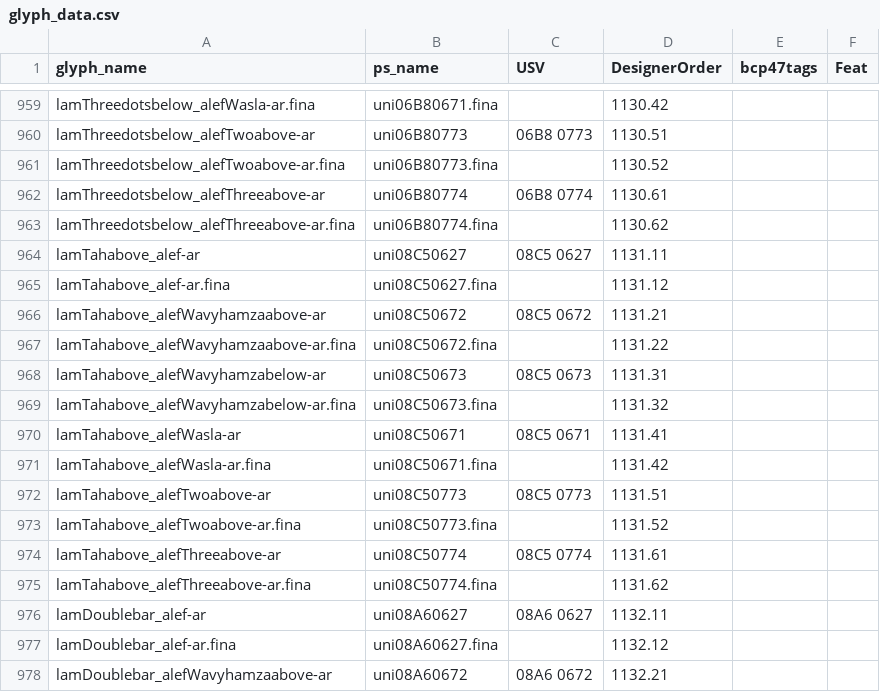
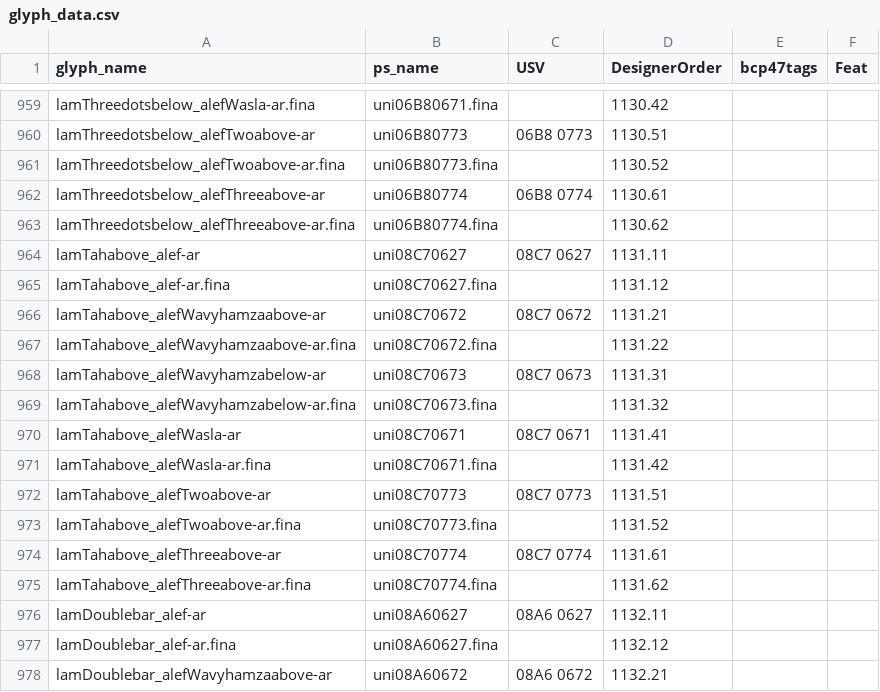
Before and after one commit to silnrsi/font-scheherazade, a CSV file: source/glyph_data.csv, drawn as a sheet; only a part is shown, gaps mark what is left out.

Commit message:
[ABS-2318] correcting USVs and production names for lamBar component of lam-alef ligatures.

```diff
--- a/source/glyph_data.csv
+++ b/source/glyph_data.csv
@@ -963,14 +963,14 @@ lamThreedotsbelow_alefThreeabove-ar,uni06B80774,06B8 0774,1130.61,,
 lamThreedotsbelow_alefThreeabove-ar.fina,uni06B80774.fina,,1130.62,,
-lamTahabove_alef-ar,uni08C50627,08C5 0627,1131.11,,
-lamTahabove_alef-ar.fina,uni08C50627.fina,,1131.12,,
-lamTahabove_alefWavyhamzaabove-ar,uni08C50672,08C5 0672,1131.21,,
-lamTahabove_alefWavyhamzaabove-ar.fina,uni08C50672.fina,,1131.22,,
-lamTahabove_alefWavyhamzabelow-ar,uni08C50673,08C5 0673,1131.31,,
-lamTahabove_alefWavyhamzabelow-ar.fina,uni08C50673.fina,,1131.32,,
-lamTahabove_alefWasla-ar,uni08C50671,08C5 0671,1131.41,,
-lamTahabove_alefWasla-ar.fina,uni08C50671.fina,,1131.42,,
-lamTahabove_alefTwoabove-ar,uni08C50773,08C5 0773,1131.51,,
-lamTahabove_alefTwoabove-ar.fina,uni08C50773.fina,,1131.52,,
-lamTahabove_alefThreeabove-ar,uni08C50774,08C5 0774,1131.61,,
-lamTahabove_alefThreeabove-ar.fina,uni08C50774.fina,,1131.62,,
+lamTahabove_alef-ar,uni08C70627,08C7 0627,1131.11,,
+lamTahabove_alef-ar.fina,uni08C70627.fina,,1131.12,,
+lamTahabove_alefWavyhamzaabove-ar,uni08C70672,08C7 0672,1131.21,,
+lamTahabove_alefWavyhamzaabove-ar.fina,uni08C70672.fina,,1131.22,,
+lamTahabove_alefWavyhamzabelow-ar,uni08C70673,08C7 0673,1131.31,,
+lamTahabove_alefWavyhamzabelow-ar.fina,uni08C70673.fina,,1131.32,,
+lamTahabove_alefWasla-ar,uni08C70671,08C7 0671,1131.41,,
+lamTahabove_alefWasla-ar.fina,uni08C70671.fina,,1131.42,,
+lamTahabove_alefTwoabove-ar,uni08C70773,08C7 0773,1131.51,,
+lamTahabove_alefTwoabove-ar.fina,uni08C70773.fina,,1131.52,,
+lamTahabove_alefThreeabove-ar,uni08C70774,08C7 0774,1131.61,,
+lamTahabove_alefThreeabove-ar.fina,uni08C70774.fina,,1131.62,,
 lamDoublebar_alef-ar,uni08A60627,08A6 0627,1132.11,,
```
